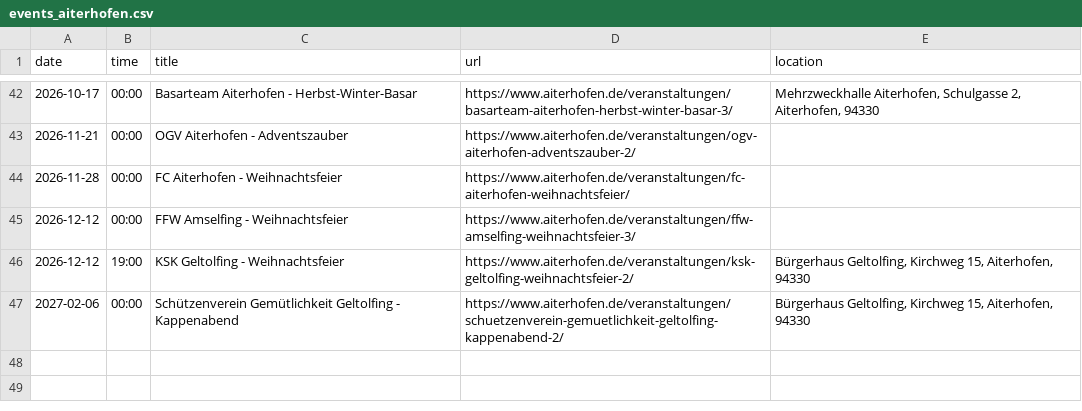
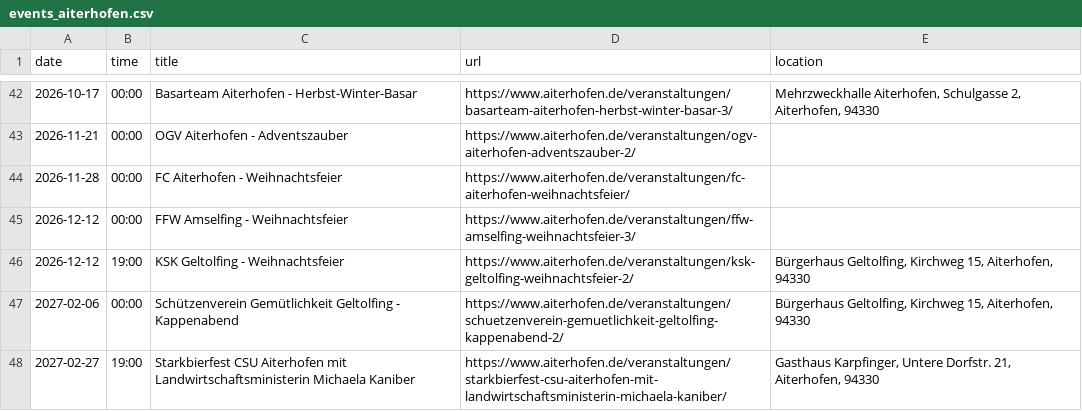
Before and after one commit to Praschinator/event_calander_extracter, a CSV file: events_aiterhofen.csv, drawn as a sheet; only a part is shown, gaps mark what is left out; the diff names each change by its address in the sheet, - before the commit and + after, or states it on an @@ line.

```diff
--- a/events_aiterhofen.csv
+++ b/events_aiterhofen.csv
+row 48: 2027-02-27 | 19:00 | Starkbierfest CSU Aiterhofen mit Landwirtschaftsministerin Michaela Kaniber | https://www.aiterhofen.de/veranstaltungen/starkbierfest-csu-aiterhofen-mit-landwirtschaftsministerin-michaela-kaniber/ | Gasthaus Karpfinger, Untere Dorfstr. 21, Aiterhofen, 94330
```
Also changed, not shown: 1 other file.
